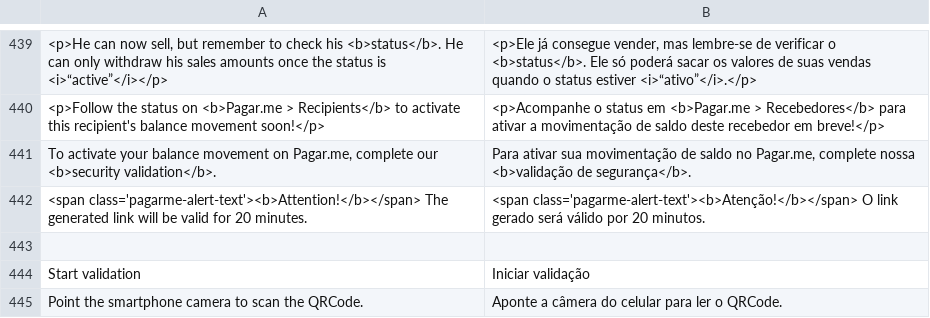
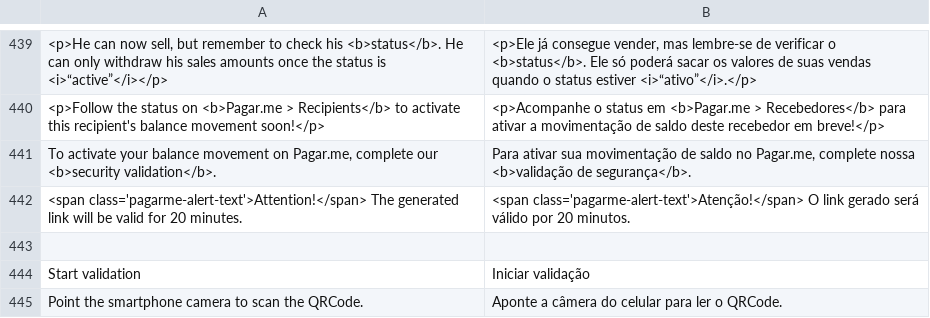
Before and after one commit to pagarme/magento2, a CSV file: i18n/pt_BR.csv, drawn as a sheet; only a part is shown, gaps mark what is left out.

```diff
--- a/i18n/pt_BR.csv
+++ b/i18n/pt_BR.csv
@@ -441,3 +441,3 @@
 "To activate your balance movement on Pagar.me, complete our <b>security validation</b>.","Para ativar sua movimentação de saldo no Pagar.me, complete nossa <b>validação de segurança</b>."
-"<span class='pagarme-alert-text'><b>Attention!</b></span> The generated link will be valid for 20 minutes.", "<span class='pagarme-alert-text'><b>Atenção!</b></span> O link gerado será válido por 20 minutos."
+"<span class='pagarme-alert-text'>Attention!</span> The generated link will be valid for 20 minutes.", "<span class='pagarme-alert-text'>Atenção!</span> O link gerado será válido por 20 minutos."
 
```
Also changed, not shown: 1 other file.
